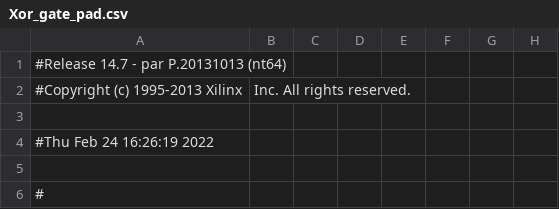
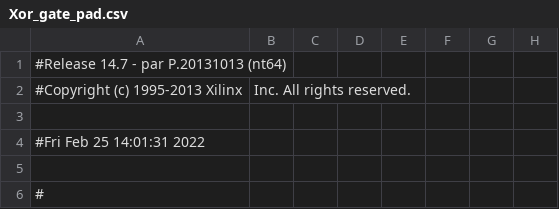
Before and after one commit to srvn-nm/VHDL, a CSV file: Xor_nand_Lab2/Xor_gate_pad.csv, drawn as a sheet; only a part is shown; the diff names each change by its address in the sheet, - before the commit and + after, or states it on an @@ line.

```diff
--- a/Xor_nand_Lab2/Xor_gate_pad.csv
+++ b/Xor_nand_Lab2/Xor_gate_pad.csv
-A4: #Thu Feb 24 16:26:19 2022
+A4: #Fri Feb 25 14:01:31 2022
```
Also changed, not shown: 37 other files.
